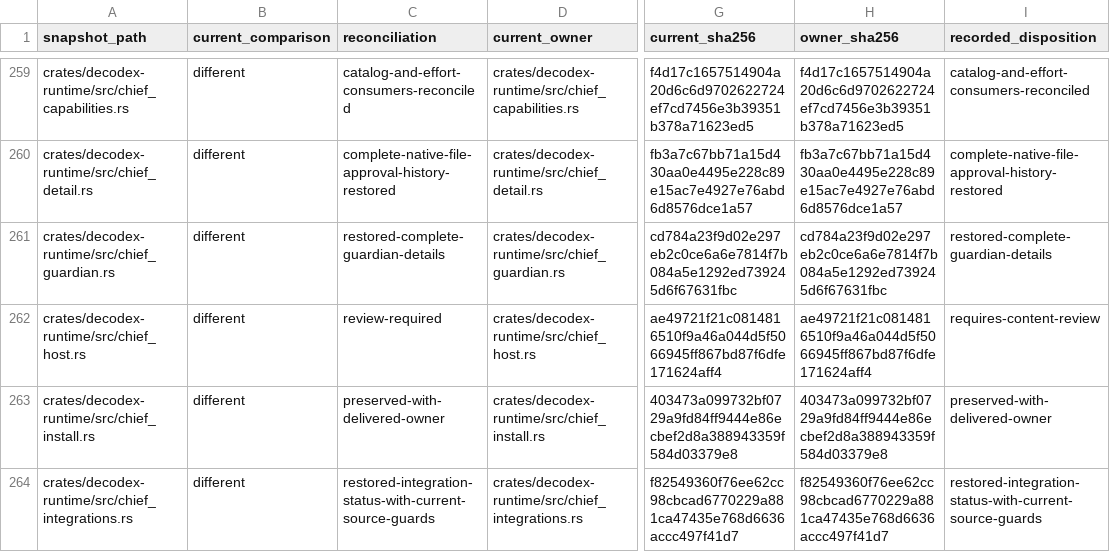
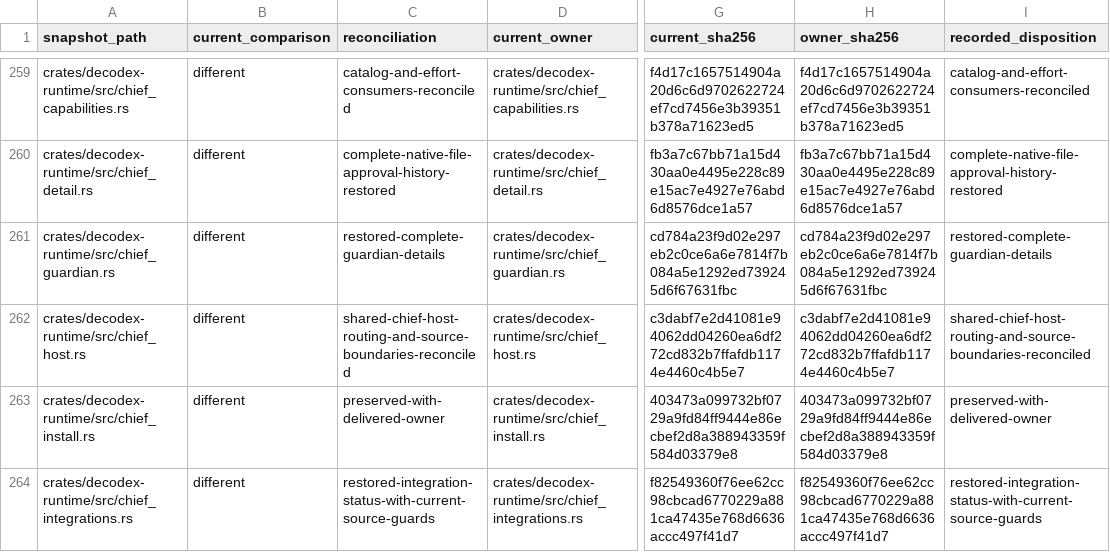
Before and after one commit to acg-box/decodex, a TSV file: work/upstream-inherited-files.tsv, drawn as a sheet; only a part is shown, gaps mark what is left out; the diff names each change by its address in the sheet, - before the commit and + after, or states it on an @@ line.

Commit message:
Reconcile Chief host routing and native request boundaries

```diff
--- a/work/upstream-inherited-files.tsv
+++ b/work/upstream-inherited-files.tsv
-C262 (reconciliation): review-required
+C262 (reconciliation): shared-chief-host-routing-and-source-boundaries-reconciled
-G262 (current_sha256): ae49721f21c0814816510f9a46a044d5f5066945ff867bd87f6dfe171624aff4
+G262 (current_sha256): c3dabf7e2d41081e94062dd04260ea6df272cd832b7ffafdb1174e4460c4b5e7
-H262 (owner_sha256): ae49721f21c0814816510f9a46a044d5f5066945ff867bd87f6dfe171624aff4
+H262 (owner_sha256): c3dabf7e2d41081e94062dd04260ea6df272cd832b7ffafdb1174e4460c4b5e7
-I262 (recorded_disposition): requires-content-review
+I262 (recorded_disposition): shared-chief-host-routing-and-source-boundaries-reconciled
```
Also changed, not shown: 2 other files.
